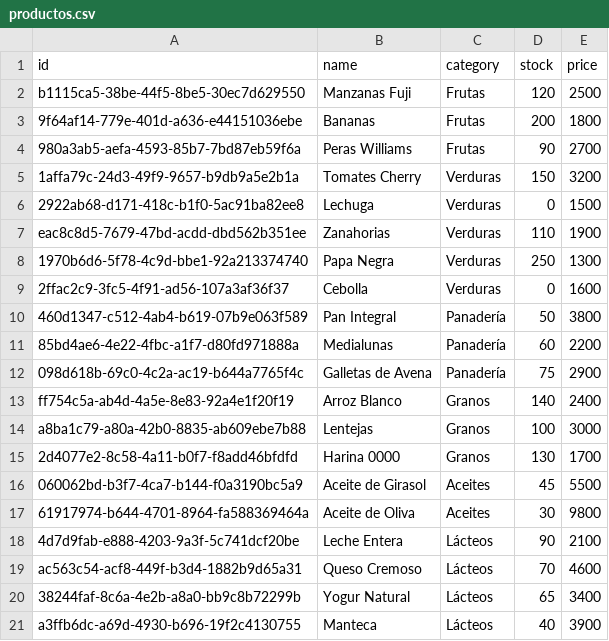
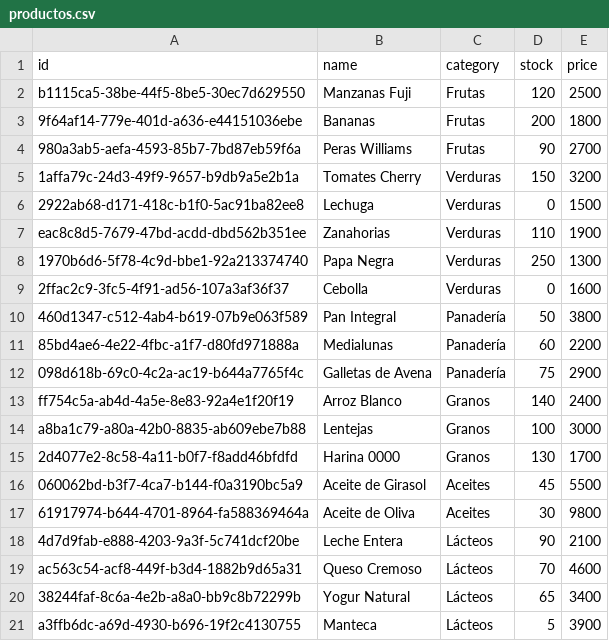
Before and after one commit to EliasRivamar/product-manager-app, a CSV file: productos.csv, drawn as a sheet.

```diff
--- a/productos.csv
+++ b/productos.csv
@@ -20,2 +20,2 @@ ac563c54-acf8-449f-b3d4-1882b9d65a31,Queso Cremoso,Lácteos,70,4600
 38244faf-8c6a-4e2b-a8a0-bb9c8b72299b,Yogur Natural,Lácteos,65,3400
-a3ffb6dc-a69d-4930-b696-19f2c4130755,Manteca,Lácteos,40,3900
+a3ffb6dc-a69d-4930-b696-19f2c4130755,Manteca,Lácteos,5,3900
```
Also changed, not shown: 34 other files.
